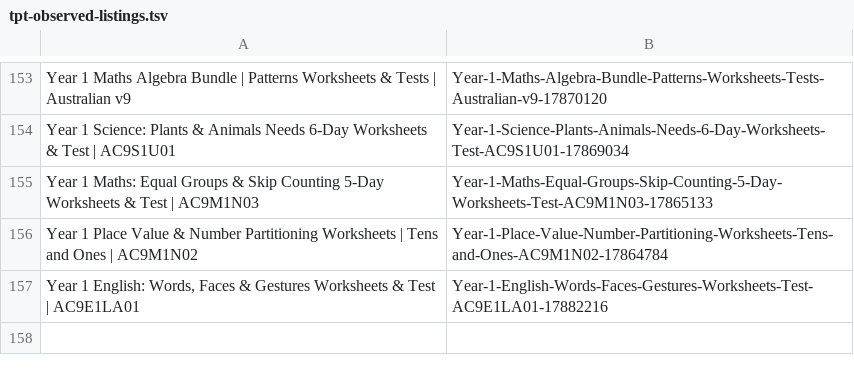
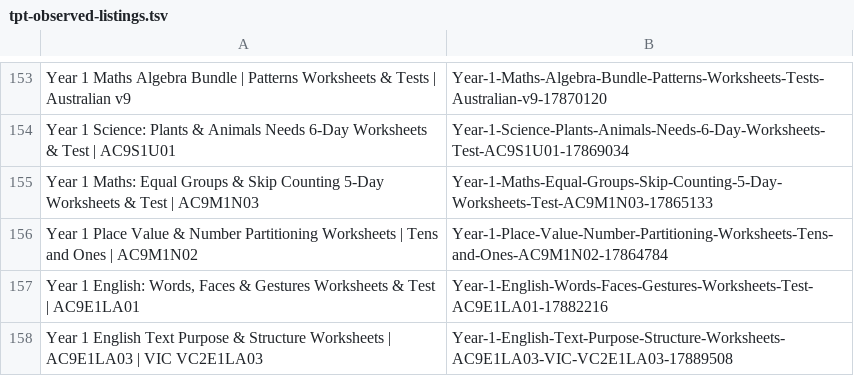
Before and after one commit to JBR99729/skillr, a TSV file: data/tpt-observed-listings.tsv, drawn as a sheet; only a part is shown, gaps mark what is left out.

Commit message:
List reviewed Year 1 English AC9E1LA03 workbook

```diff
--- a/data/tpt-observed-listings.tsv
+++ b/data/tpt-observed-listings.tsv
@@ -157 +157,2 @@ Year 1 Place Value & Number Partitioning Worksheets | Tens and Ones | AC9M1N02	Y
 Year 1 English: Words, Faces & Gestures Worksheets & Test | AC9E1LA01	Year-1-English-Words-Faces-Gestures-Worksheets-Test-AC9E1LA01-17882216
+Year 1 English Text Purpose & Structure Worksheets | AC9E1LA03 | VIC VC2E1LA03	Year-1-English-Text-Purpose-Structure-Worksheets-AC9E1LA03-VIC-VC2E1LA03-17889508
```
Also changed, not shown: 8 other files.
